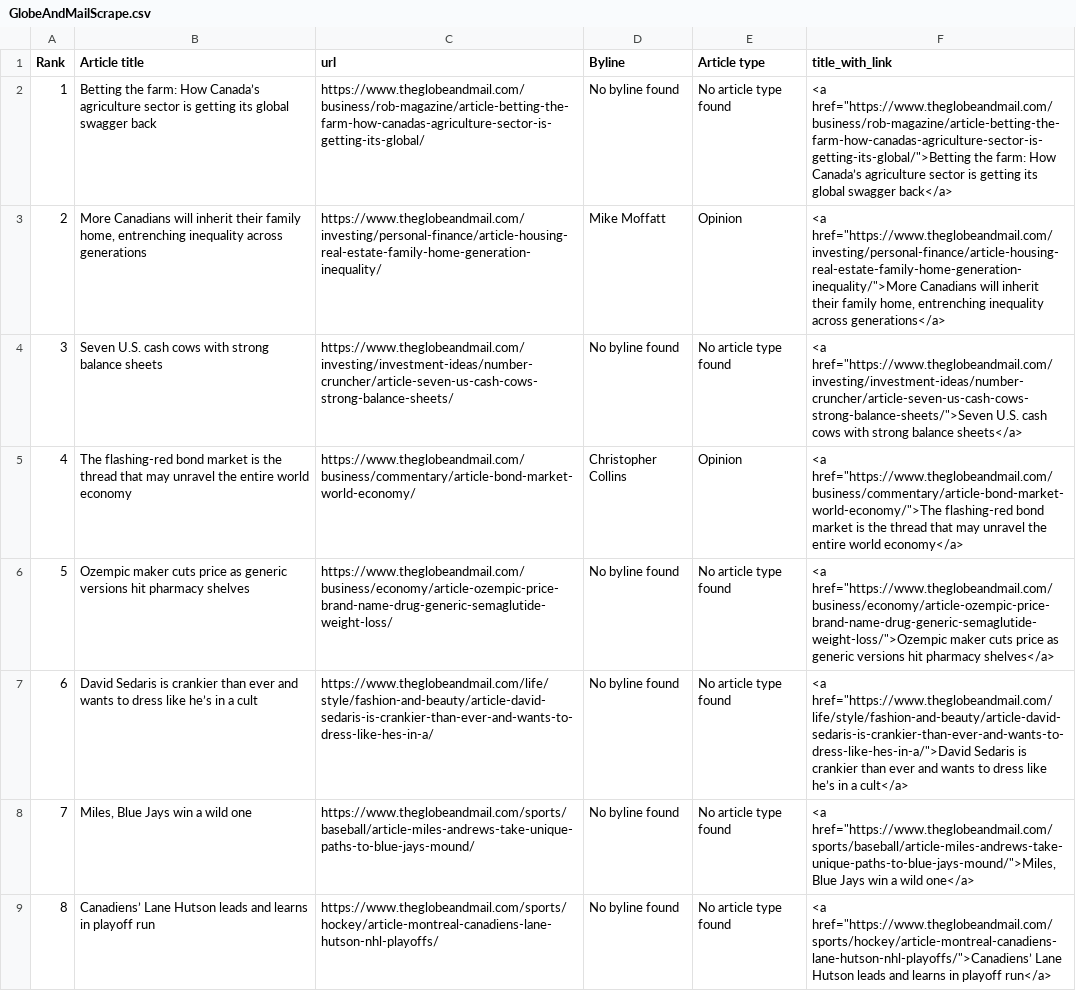
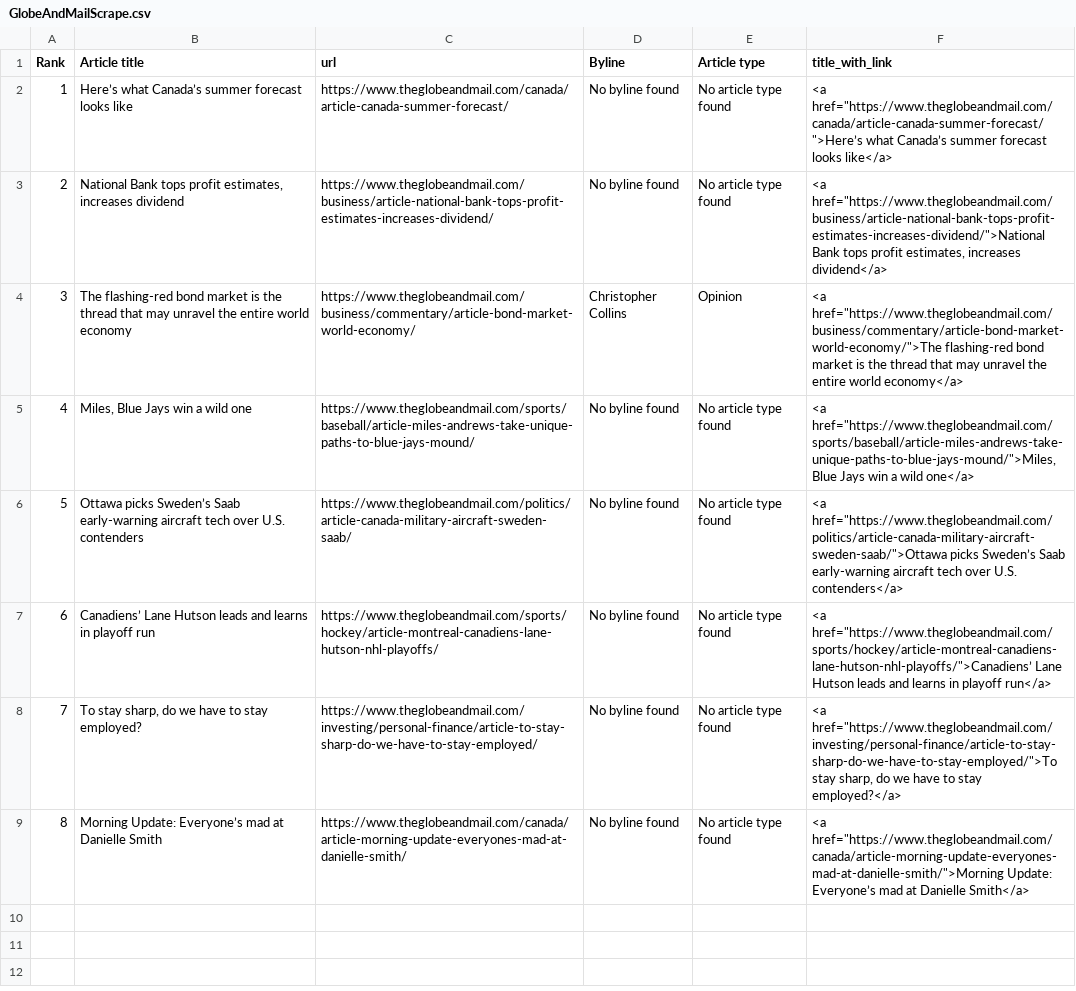
Before and after one commit to caoramckenna/canada-news-trending-stories, a CSV file: GlobeAndMailScrape.csv, drawn as a sheet; the diff names each change by its address in the sheet, - before the commit and + after, or states it on an @@ line.

```diff
--- a/GlobeAndMailScrape.csv
+++ b/GlobeAndMailScrape.csv
-B2 (Article title): Betting the farm: How Canada’s agriculture sector is getting its global swagger back
+B2 (Article title): Here’s what Canada’s summer forecast looks like
-C2 (url): https://www.theglobeandmail.com/business/rob-magazine/article-betting-the-farm-how-canadas-agriculture-sector-is-getting-its-global/
+C2 (url): https://www.theglobeandmail.com/canada/article-canada-summer-forecast/
-F2 (title_with_link): <a href="https://www.theglobeandmail.com/business/rob-magazine/article-betting-the-farm-how-canadas-agriculture-sector-is-getting-its-global/">Betting the farm: How Canada’s agriculture sector is getting its global swagger back</a>
+F2 (title_with_link): <a href="https://www.theglobeandmail.com/canada/article-canada-summer-forecast/">Here’s what Canada’s summer forecast looks like</a>
-B3 (Article title): More Canadians will inherit their family home, entrenching inequality across generations
+B3 (Article title): National Bank tops profit estimates, increases dividend
-C3 (url): https://www.theglobeandmail.com/investing/personal-finance/article-housing-real-estate-family-home-generation-inequality/
+C3 (url): https://www.theglobeandmail.com/business/article-national-bank-tops-profit-estimates-increases-dividend/
-D3 (Byline): Mike Moffatt
+D3 (Byline): No byline found
-E3 (Article type): Opinion
+E3 (Article type): No article type found
-F3 (title_with_link): <a href="https://www.theglobeandmail.com/investing/personal-finance/article-housing-real-estate-family-home-generation-inequality/">More Canadians will inherit their family home, entrenching inequality across generations</a>
+F3 (title_with_link): <a href="https://www.theglobeandmail.com/business/article-national-bank-tops-profit-estimates-increases-dividend/">National Bank tops profit estimates, increases dividend</a>
-B4 (Article title): Seven U.S. cash cows with strong balance sheets
+B4 (Article title): The flashing-red bond market is the thread that may unravel the entire world economy
-C4 (url): https://www.theglobeandmail.com/investing/investment-ideas/number-cruncher/article-seven-us-cash-cows-strong-balance-sheets/
+C4 (url): https://www.theglobeandmail.com/business/commentary/article-bond-market-world-economy/
-D4 (Byline): No byline found
+D4 (Byline): Christopher Collins
-E4 (Article type): No article type found
+E4 (Article type): Opinion
-F4 (title_with_link): <a href="https://www.theglobeandmail.com/investing/investment-ideas/number-cruncher/article-seven-us-cash-cows-strong-balance-sheets/">Seven U.S. cash cows with strong balance sheets</a>
+F4 (title_with_link): <a href="https://www.theglobeandmail.com/business/commentary/article-bond-market-world-economy/">The flashing-red bond market is the thread that may unravel the entire world economy</a>
-B5 (Article title): The flashing-red bond market is the thread that may unravel the entire world economy
+B5 (Article title): Miles, Blue Jays win a wild one
-C5 (url): https://www.theglobeandmail.com/business/commentary/article-bond-market-world-economy/
+C5 (url): https://www.theglobeandmail.com/sports/baseball/article-miles-andrews-take-unique-paths-to-blue-jays-mound/
-D5 (Byline): Christopher Collins
+D5 (Byline): No byline found
-E5 (Article type): Opinion
+E5 (Article type): No article type found
-F5 (title_with_link): <a href="https://www.theglobeandmail.com/business/commentary/article-bond-market-world-economy/">The flashing-red bond market is the thread that may unravel the entire world economy</a>
+F5 (title_with_link): <a href="https://www.theglobeandmail.com/sports/baseball/article-miles-andrews-take-unique-paths-to-blue-jays-mound/">Miles, Blue Jays win a wild one</a>
-B6 (Article title): Ozempic maker cuts price as generic versions hit pharmacy shelves
+B6 (Article title): Ottawa picks Sweden’s Saab early-warning aircraft tech over U.S. contenders
-C6 (url): https://www.theglobeandmail.com/business/economy/article-ozempic-price-brand-name-drug-generic-semaglutide-weight-loss/
+C6 (url): https://www.theglobeandmail.com/politics/article-canada-military-aircraft-sweden-saab/
-F6 (title_with_link): <a href="https://www.theglobeandmail.com/business/economy/article-ozempic-price-brand-name-drug-generic-semaglutide-weight-loss/">Ozempic maker cuts price as generic versions hit pharmacy shelves</a>
+F6 (title_with_link): <a href="https://www.theglobeandmail.com/politics/article-canada-military-aircraft-sweden-saab/">Ottawa picks Sweden’s Saab early-warning aircraft tech over U.S. contenders</a>
-B7 (Article title): David Sedaris is crankier than ever and wants to dress like he’s in a cult
+B7 (Article title): Canadiens’ Lane Hutson leads and learns in playoff run
-C7 (url): https://www.theglobeandmail.com/life/style/fashion-and-beauty/article-david-sedaris-is-crankier-than-ever-and-wants-to-dress-like-hes-in-a/
+C7 (url): https://www.theglobeandmail.com/sports/hockey/article-montreal-canadiens-lane-hutson-nhl-playoffs/
-F7 (title_with_link): <a href="https://www.theglobeandmail.com/life/style/fashion-and-beauty/article-david-sedaris-is-crankier-than-ever-and-wants-to-dress-like-hes-in-a/">David Sedaris is crankier than ever and wants to dress like he’s in a cult</a>
+F7 (title_with_link): <a href="https://www.theglobeandmail.com/sports/hockey/article-montreal-canadiens-lane-hutson-nhl-playoffs/">Canadiens’ Lane Hutson leads and learns in playoff run</a>
-B8 (Article title): Miles, Blue Jays win a wild one
+B8 (Article title): To stay sharp, do we have to stay employed?
-C8 (url): https://www.theglobeandmail.com/sports/baseball/article-miles-andrews-take-unique-paths-to-blue-jays-mound/
+C8 (url): https://www.theglobeandmail.com/investing/personal-finance/article-to-stay-sharp-do-we-have-to-stay-employed/
-F8 (title_with_link): <a href="https://www.theglobeandmail.com/sports/baseball/article-miles-andrews-take-unique-paths-to-blue-jays-mound/">Miles, Blue Jays win a wild one</a>
+F8 (title_with_link): <a href="https://www.theglobeandmail.com/investing/personal-finance/article-to-stay-sharp-do-we-have-to-stay-employed/">To stay sharp, do we have to stay employed?</a>
-B9 (Article title): Canadiens’ Lane Hutson leads and learns in playoff run
+B9 (Article title): Morning Update: Everyone’s mad at Danielle Smith
-C9 (url): https://www.theglobeandmail.com/sports/hockey/article-montreal-canadiens-lane-hutson-nhl-playoffs/
+C9 (url): https://www.theglobeandmail.com/canada/article-morning-update-everyones-mad-at-danielle-smith/
-F9 (title_with_link): <a href="https://www.theglobeandmail.com/sports/hockey/article-montreal-canadiens-lane-hutson-nhl-playoffs/">Canadiens’ Lane Hutson leads and learns in playoff run</a>
+F9 (title_with_link): <a href="https://www.theglobeandmail.com/canada/article-morning-update-everyones-mad-at-danielle-smith/">Morning Update: Everyone’s mad at Danielle Smith</a>
```
Also changed, not shown: CTVScrape.csv, NationalPostScrape.csv, 4 other files.
